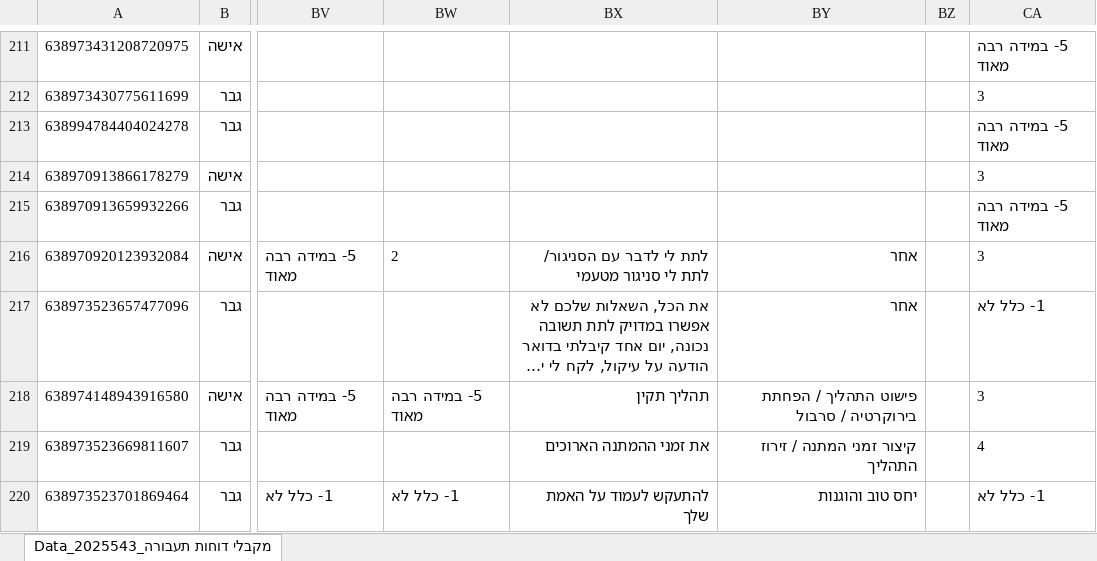
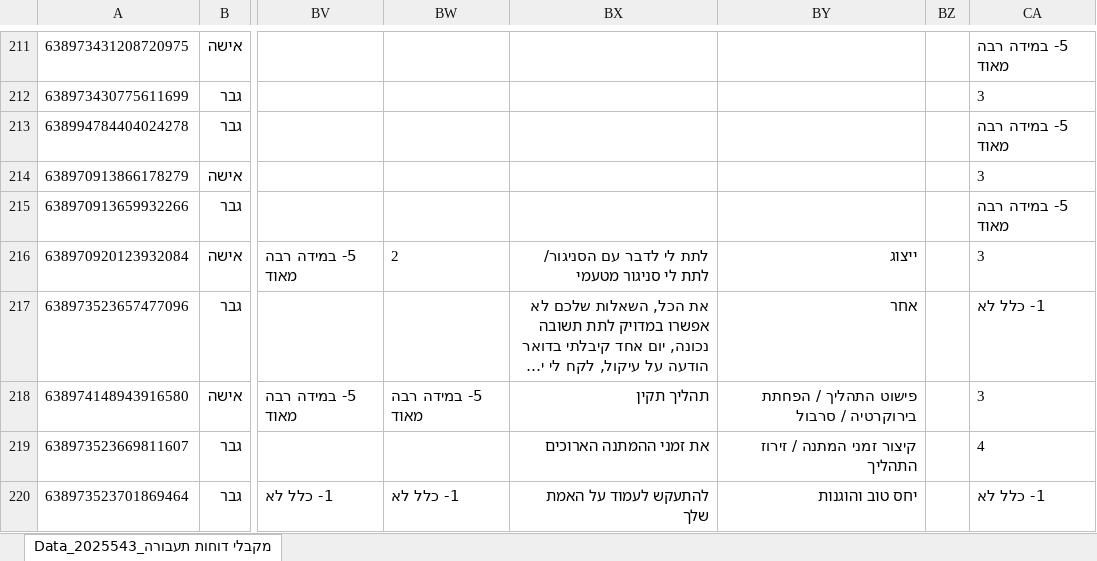
Before and after one commit to waseems02/traffic_survey, an Excel workbook: data.xlsx, sheet Data_2025543_מקבלי דוחות תעבורה, drawn as a sheet; only a part is shown, gaps mark what is left out; long unchanged cells end in …; values as stored, in another font and other column widths than the file's, no borders; the diff covers the shown part only; the diff names each change by its address in the sheet, - before the commit and + after, or states it on an @@ line.

```diff
--- a/data.xlsx (sheet Data_2025543_מקבלי דוחות תעבורה)
+++ b/data.xlsx (sheet Data_2025543_מקבלי דוחות תעבורה)
-BY216: אחר
+BY216: ייצוג
```
Also changed, not shown: 21 edited cells elsewhere in this sheet, 9 other files.
